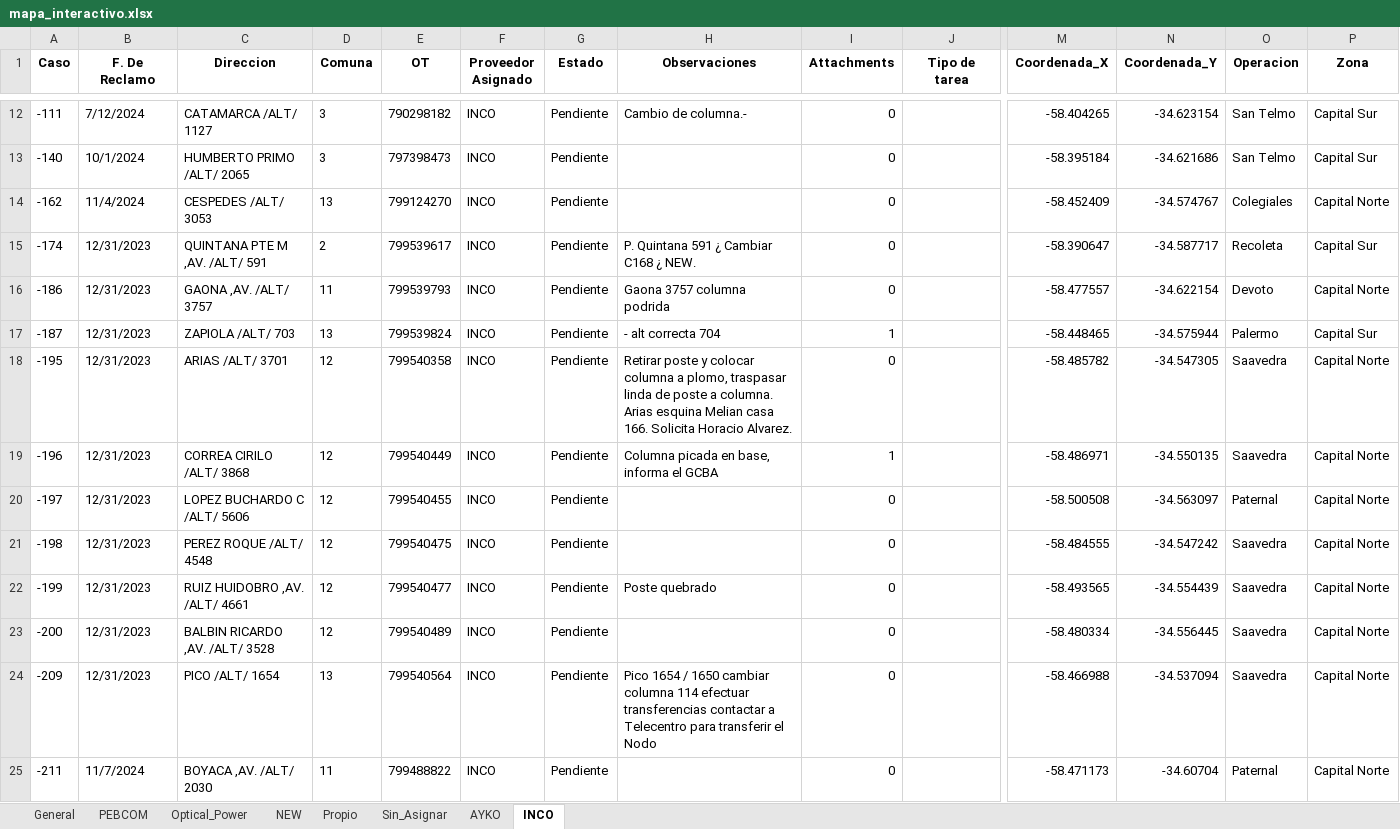
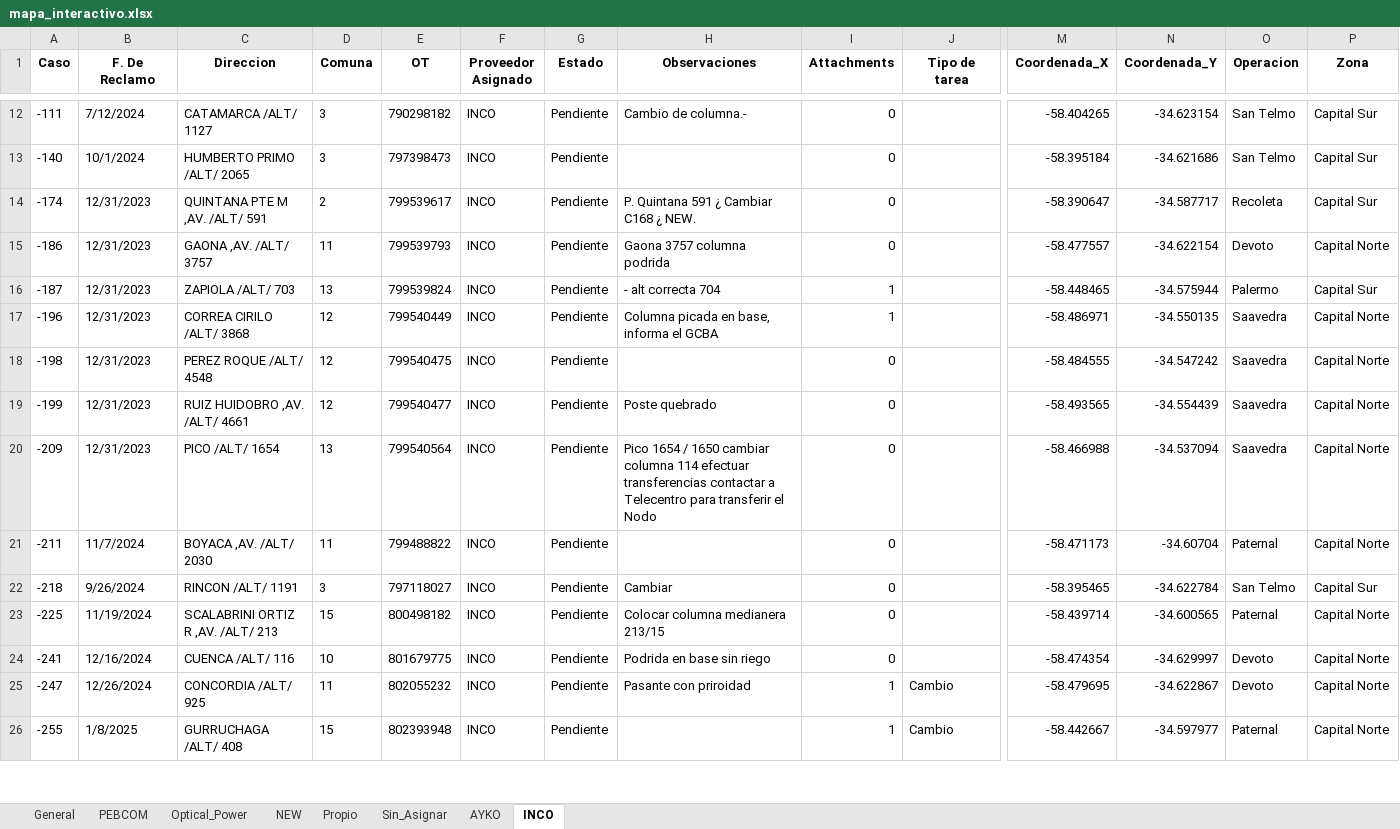
Before and after one commit to gestiondereclamos/pendientes_mantenimiento, an Excel workbook: mapa_interactivo.xlsx, sheet INCO, drawn as a sheet; only a part is shown, gaps mark what is left out; the shorter side is filled out with more unchanged rows; values as stored, in another font and other column widths than the file's, no borders; rows hold the shown columns only; the diff covers the shown part only; the diff names each change by its address in the sheet, - before the commit and + after, or states it on an @@ line.

```diff
--- a/mapa_interactivo.xlsx (sheet INCO)
+++ b/mapa_interactivo.xlsx (sheet INCO)
-row 14: -162 | 11/4/2024 | CESPEDES /ALT/ 3053 | 13 | 799124270 | INCO | Pendiente |  | 0 |  | -58.452409 | -34.574767 | Colegiales | Capital Norte
-row 18: -195 | 12/31/2023 | ARIAS /ALT/ 3701 | 12 | 799540358 | INCO | Pendiente | Retirar poste y colocar columna a plomo, traspasar linda de poste a columna. Arias esquina Melian casa 166. Solicita Horacio Alvarez. | 0 |  | -58.485782 | -34.547305 | Saavedra | Capital Norte
-row 20: -197 | 12/31/2023 | LOPEZ BUCHARDO C /ALT/ 5606 | 12 | 799540455 | INCO | Pendiente |  | 0 |  | -58.500508 | -34.563097 | Paternal | Capital Norte
-row 23: -200 | 12/31/2023 | BALBIN RICARDO ,AV. /ALT/ 3528 | 12 | 799540489 | INCO | Pendiente |  | 0 |  | -58.480334 | -34.556445 | Saavedra | Capital Norte
```
Also changed, not shown: 2 removed rows elsewhere in this sheet, sheet General, sheet AYKO, sheet Sin_Asignar, sheet Optical_Power, sheet PEBCOM, 1 other file.
